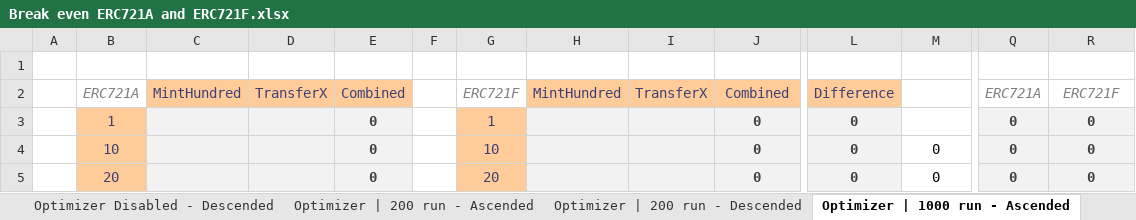
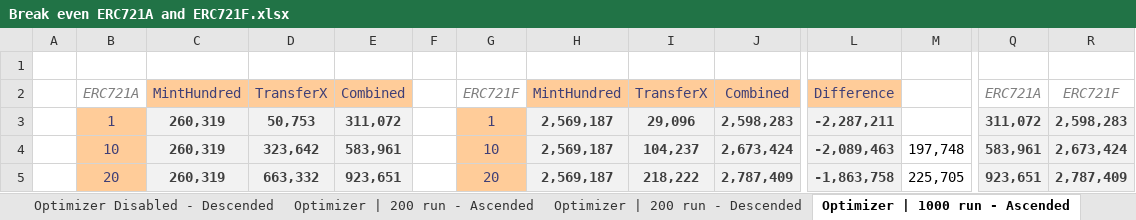
Before and after one commit to FrankNFT-labs/ERC721F, an Excel workbook: docs/data/Break even ERC721A and ERC721F.xlsx, sheet Optimizer | 1000 run - Ascended, drawn as a sheet; only a part is shown, gaps mark what is left out; values as stored, in another font and other column widths than the file's, no borders; charts and pictures and conditional formats not drawn; the diff covers the shown part only; the diff names each change by its address in the sheet, - before the commit and + after, or states it on an @@ line.

```diff
--- a/docs/data/Break even ERC721A and ERC721F.xlsx (sheet Optimizer | 1000 run - Ascended)
+++ b/docs/data/Break even ERC721A and ERC721F.xlsx (sheet Optimizer | 1000 run - Ascended)
-C3:C5: (empty)
+C3:C5: 260,319
-D3: (empty)
+D3: 50,753
-E3: 0
+E3: 311,072
-H3:H5: (empty)
+H3:H5: 2,569,187
-I3: (empty)
+I3: 29,096
-J3: 0
+J3: 2,598,283
-L3: 0
+L3: -2,287,211
-Q3: 0
+Q3: 311,072
-R3: 0
+R3: 2,598,283
-D4: (empty)
+D4: 323,642
-E4: 0
+E4: 583,961
-I4: (empty)
+I4: 104,237
-J4: 0
+J4: 2,673,424
-L4: 0
+L4: -2,089,463
-M4: 0
+M4: 197,748
-Q4: 0
+Q4: 583,961
-R4: 0
+R4: 2,673,424
-D5: (empty)
+D5: 663,332
-E5: 0
+E5: 923,651
-I5: (empty)
+I5: 218,222
-J5: 0
+J5: 2,787,409
-L5: 0
+L5: -1,863,758
-M5: 0
+M5: 225,705
-Q5: 0
+Q5: 923,651
-R5: 0
+R5: 2,787,409
```
Also changed, not shown: 10 added rows and 80 edited cells elsewhere in this sheet, sheet Optimizer | 1000 run - Descend, charts or pictures.
